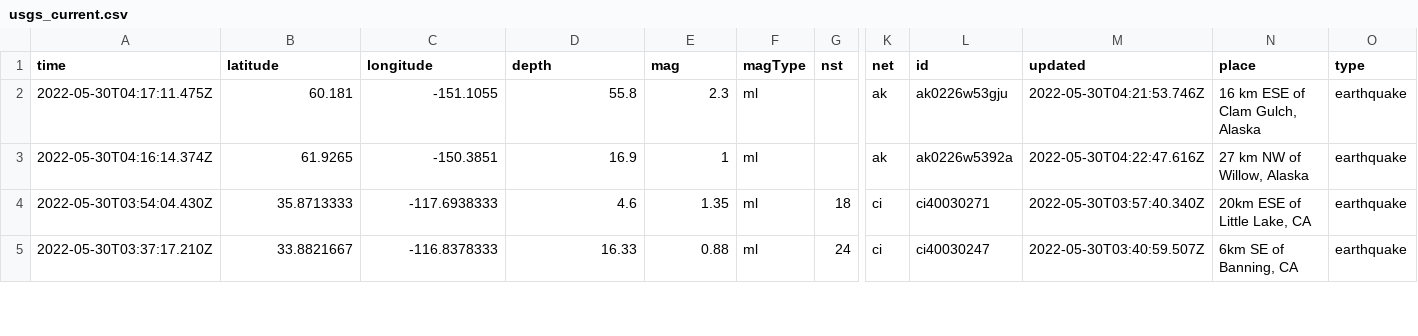
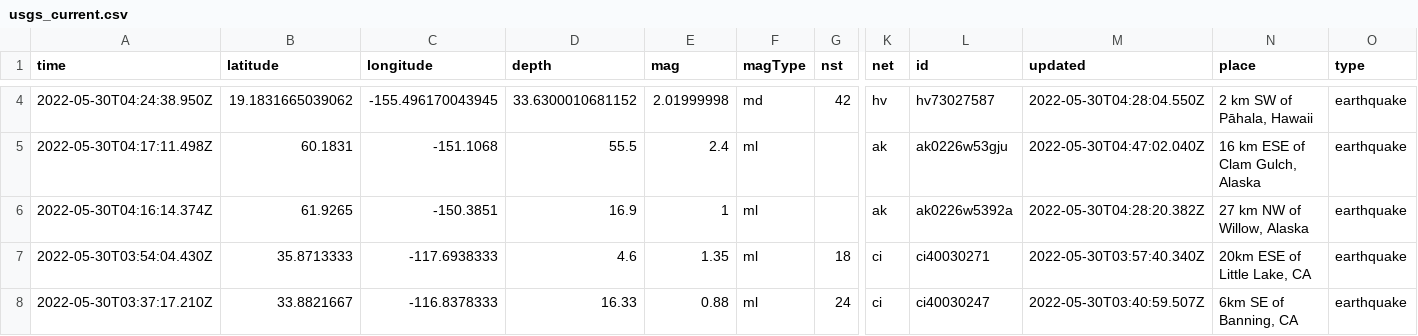
Before and after one commit to dlbranham/my-data-robot, a CSV file: usgs_current.csv, drawn as a sheet; only a part is shown, gaps mark what is left out; addresses are those after the commit; rows hold the shown columns only; the diff covers the shown part only; the diff names each change by its address in the sheet, - before the commit and + after, or states it on an @@ line.

```diff
--- a/usgs_current.csv
+++ b/usgs_current.csv
+row 4: 2022-05-30T04:24:38.950Z | 19.1831665039062 | -155.496170043945 | 33.6300010681152 | 2.01999998 | md | 42 | hv | hv73027587 | 2022-05-30T04:28:04.550Z | 2 km SW of Pāhala, Hawaii | earthquake
-A5 (time): 2022-05-30T04:17:11.475Z
+A5 (time): 2022-05-30T04:17:11.498Z
-B5 (latitude): 60.181
+B5 (latitude): 60.1831
-C5 (longitude): -151.1055
+C5 (longitude): -151.1068
-D5 (depth): 55.8
+D5 (depth): 55.5
-E5 (mag): 2.3
+E5 (mag): 2.4
-M5 (updated): 2022-05-30T04:21:53.746Z
+M5 (updated): 2022-05-30T04:47:02.040Z
-M6 (updated): 2022-05-30T04:22:47.616Z
+M6 (updated): 2022-05-30T04:28:20.382Z
```
Also changed, not shown: 3 added rows, 4 removed rows and 9 edited cells elsewhere in this file.
